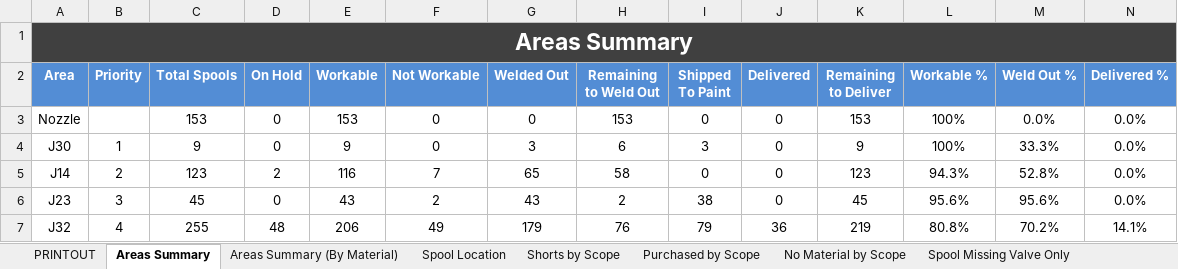
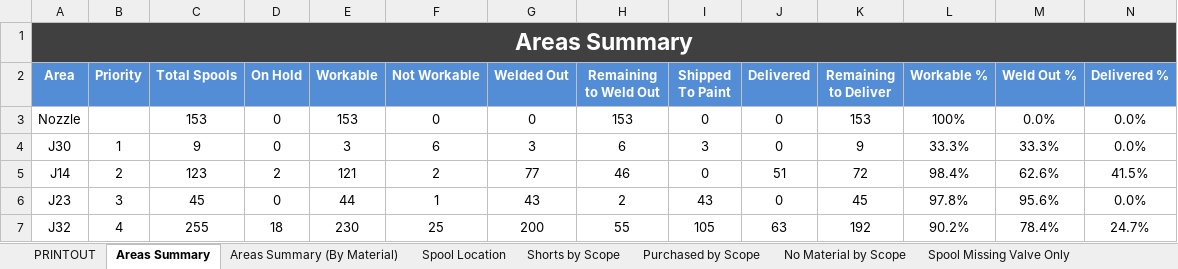
Before and after one commit to kmccun2/react-redux-template, an Excel workbook: database/7052/JobSummary.xlsx, sheet Areas Summary, drawn as a sheet; only a part is shown; values as stored, in another font and other column widths than the file's, no borders; the diff covers the shown part only; the diff names each change by its address in the sheet, - before the commit and + after, or states it on an @@ line.

```diff
--- a/database/7052/JobSummary.xlsx (sheet Areas Summary)
+++ b/database/7052/JobSummary.xlsx (sheet Areas Summary)
-E4 (Workable): 9
+E4 (Workable): 3
-F4 (Not Workable): 0
+F4 (Not Workable): 6
-L4 (Workable %): 100%
+L4 (Workable %): 33.3%
-E5 (Workable): 116
+E5 (Workable): 121
-F5 (Not Workable): 7
+F5 (Not Workable): 2
-G5 (Welded Out): 65
+G5 (Welded Out): 77
-H5 (Remaining to Weld Out): 58
+H5 (Remaining to Weld Out): 46
-J5 (Delivered): 0
+J5 (Delivered): 51
-K5 (Remaining to Deliver): 123
+K5 (Remaining to Deliver): 72
-L5 (Workable %): 94.3%
+L5 (Workable %): 98.4%
-M5 (Weld Out %): 52.8%
+M5 (Weld Out %): 62.6%
-N5 (Delivered %): 0.0%
+N5 (Delivered %): 41.5%
-E6 (Workable): 43
+E6 (Workable): 44
-F6 (Not Workable): 2
+F6 (Not Workable): 1
-I6 (Shipped To Paint): 38
+I6 (Shipped To Paint): 43
-L6 (Workable %): 95.6%
+L6 (Workable %): 97.8%
-D7 (On Hold): 48
+D7 (On Hold): 18
-E7 (Workable): 206
+E7 (Workable): 230
-F7 (Not Workable): 49
+F7 (Not Workable): 25
-G7 (Welded Out): 179
+G7 (Welded Out): 200
-H7 (Remaining to Weld Out): 76
+H7 (Remaining to Weld Out): 55
-I7 (Shipped To Paint): 79
+I7 (Shipped To Paint): 105
-J7 (Delivered): 36
+J7 (Delivered): 63
-K7 (Remaining to Deliver): 219
+K7 (Remaining to Deliver): 192
-L7 (Workable %): 80.8%
+L7 (Workable %): 90.2%
-M7 (Weld Out %): 70.2%
+M7 (Weld Out %): 78.4%
-N7 (Delivered %): 14.1%
+N7 (Delivered %): 24.7%
```
Also changed, not shown: 88 edited cells elsewhere in this sheet, sheet Areas Summary (By Material), sheet PRINTOUT, sheet Spools by Scope, sheet Purchased by Scope, sheet Shorts by Scope, sheet Spool Location, 2 more sheets, database/7052/bom_export.xlsx, database/7052/bom_import.xlsx, 13 other files.
